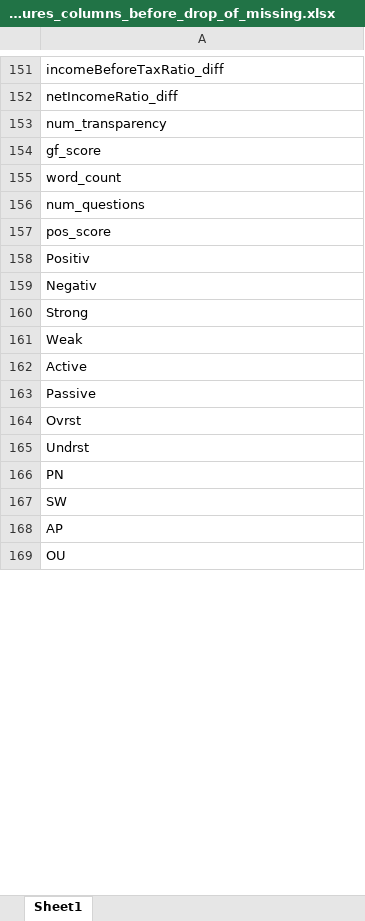
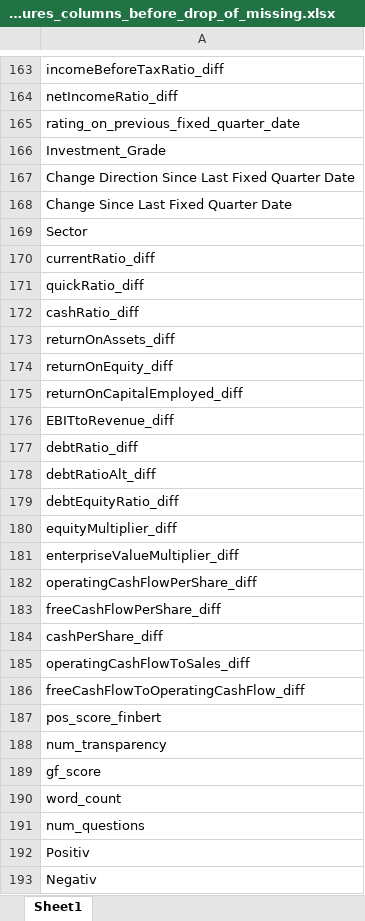
Before and after one commit to current12/Stat-222-Project, an Excel workbook: Code/Data Loading and Cleaning/All Data/all_data_with_NLP_features_columns_before_drop_of_missing.xlsx, sheet Sheet1, drawn as a sheet; only a part is shown, gaps mark what is left out; the shorter side is filled out with more unchanged rows; values as stored, in another font and other column widths than the file's, no borders; removed rows and columns are numbered as before the commit, all else as after; the diff covers the shown part only; the diff names each change by its address in the sheet, - before the commit and + after, or states it on an @@ line.

```diff
--- a/Code/Data Loading and Cleaning/All Data/all_data_with_NLP_features_columns_before_drop_of_missing.xlsx (sheet Sheet1)
+++ b/Code/Data Loading and Cleaning/All Data/all_data_with_NLP_features_columns_before_drop_of_missing.xlsx (sheet Sheet1)
+row 165: rating_on_previous_fixed_quarter_date
+row 166: Investment_Grade
+row 167: Change Direction Since Last Fixed Quarter Date
+row 168: Change Since Last Fixed Quarter Date
+row 169: Sector
+row 170: currentRatio_diff
+row 171: quickRatio_diff
+row 172: cashRatio_diff
+row 173: returnOnAssets_diff
+row 174: returnOnEquity_diff
+row 175: returnOnCapitalEmployed_diff
+row 176: EBITtoRevenue_diff
+row 177: debtRatio_diff
+row 178: debtRatioAlt_diff
+row 179: debtEquityRatio_diff
+row 180: equityMultiplier_diff
+row 181: enterpriseValueMultiplier_diff
+row 182: operatingCashFlowPerShare_diff
+row 183: freeCashFlowPerShare_diff
+row 184: cashPerShare_diff
+row 185: operatingCashFlowToSales_diff
+row 186: freeCashFlowToOperatingCashFlow_diff
-row 172: pos_score_finbert
+row 187: pos_score_finbert
-row 157: pos_score
```
Also changed, not shown: 12 added rows and 6 edited cells elsewhere in this sheet, Variable Index.xlsx, 11 other files.
